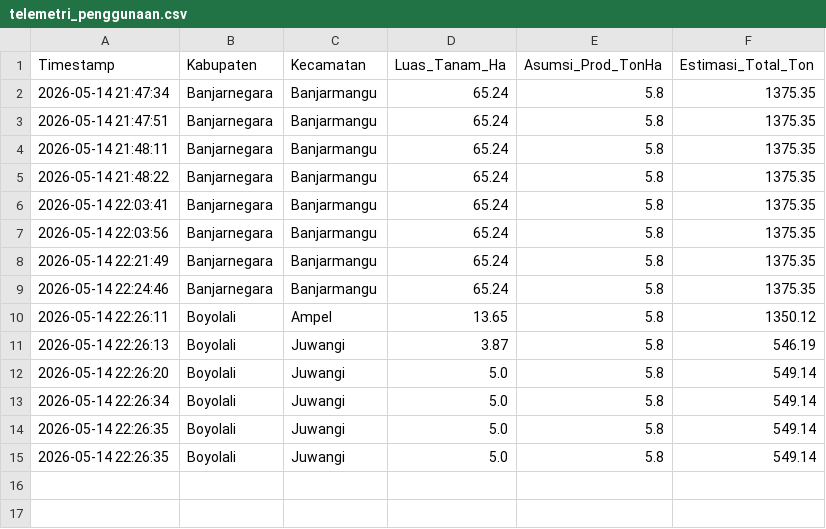
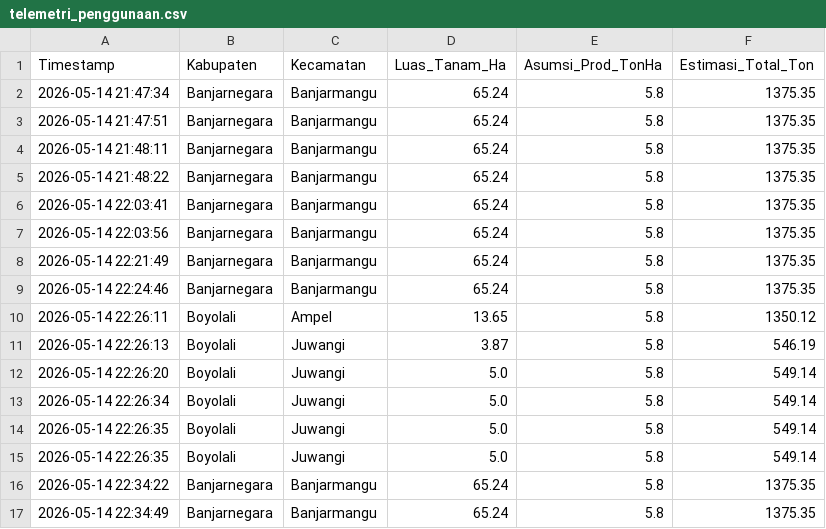
Before and after one commit to Mufawaz29/Jateng-Harvest-, a CSV file: telemetri_penggunaan.csv, drawn as a sheet; the diff names each change by its address in the sheet, - before the commit and + after, or states it on an @@ line.

```diff
--- a/telemetri_penggunaan.csv
+++ b/telemetri_penggunaan.csv
+row 16: 2026-05-14 22:34:22 | Banjarnegara | Banjarmangu | 65.24 | 5.8 | 1375.35
+row 17: 2026-05-14 22:34:49 | Banjarnegara | Banjarmangu | 65.24 | 5.8 | 1375.35
```
Also changed, not shown: 1 other file.
